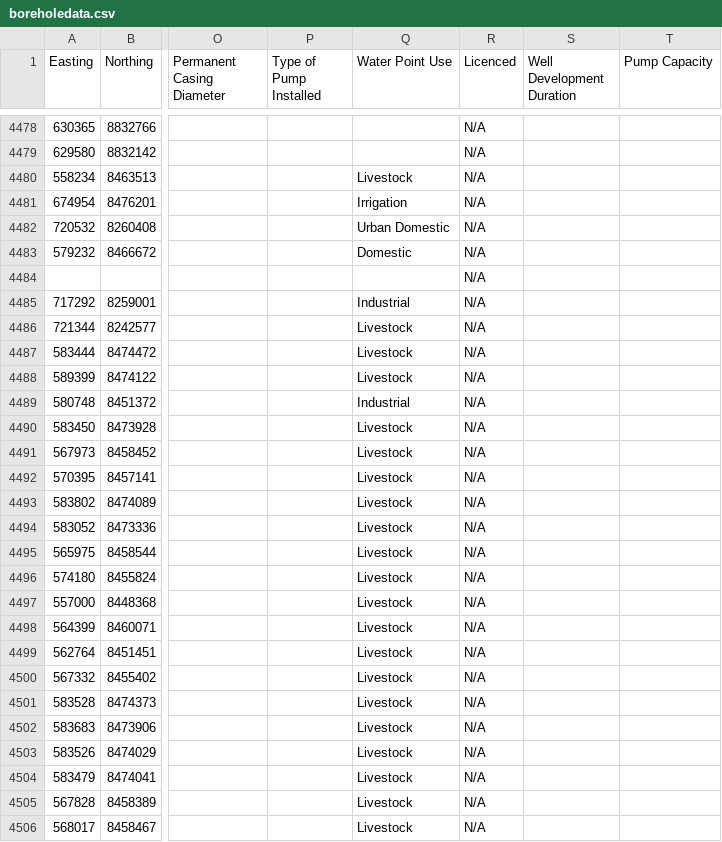
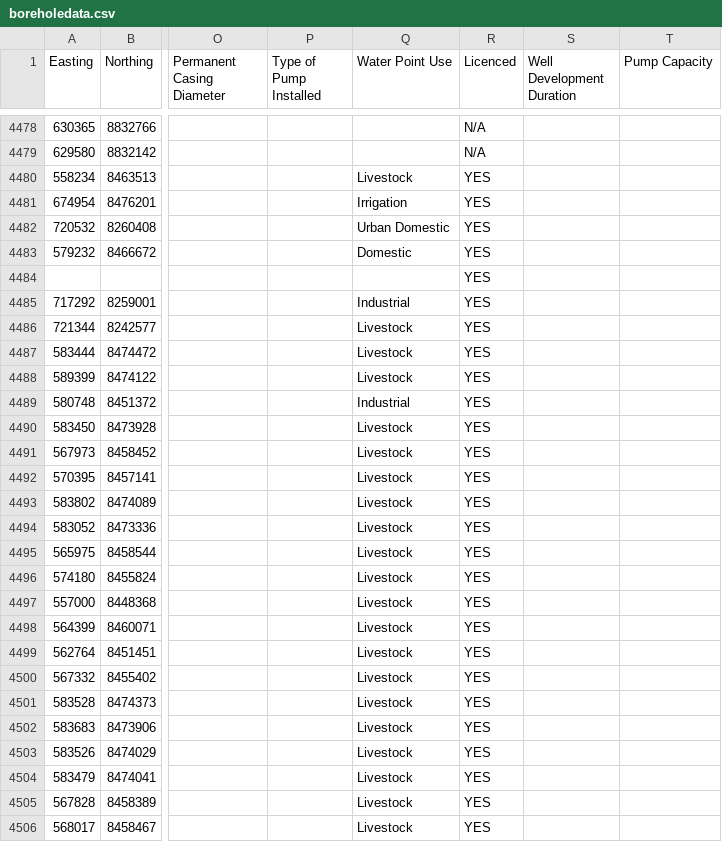
Before and after one commit to nationalwaterresourcesauthorit-commits/groundwater-section, a CSV file: boreholedata.csv, drawn as a sheet; only a part is shown, gaps mark what is left out; the diff covers the shown part only; the diff names each change by its address in the sheet, - before the commit and + after, or states it on an @@ line.

Commit message:
Add files via upload

```diff
--- a/boreholedata.csv
+++ b/boreholedata.csv
-R4480:R4506 (Licenced): N/A
+R4480:R4506 (Licenced): YES
```
Also changed, not shown: 144 edited cells elsewhere in this file.
